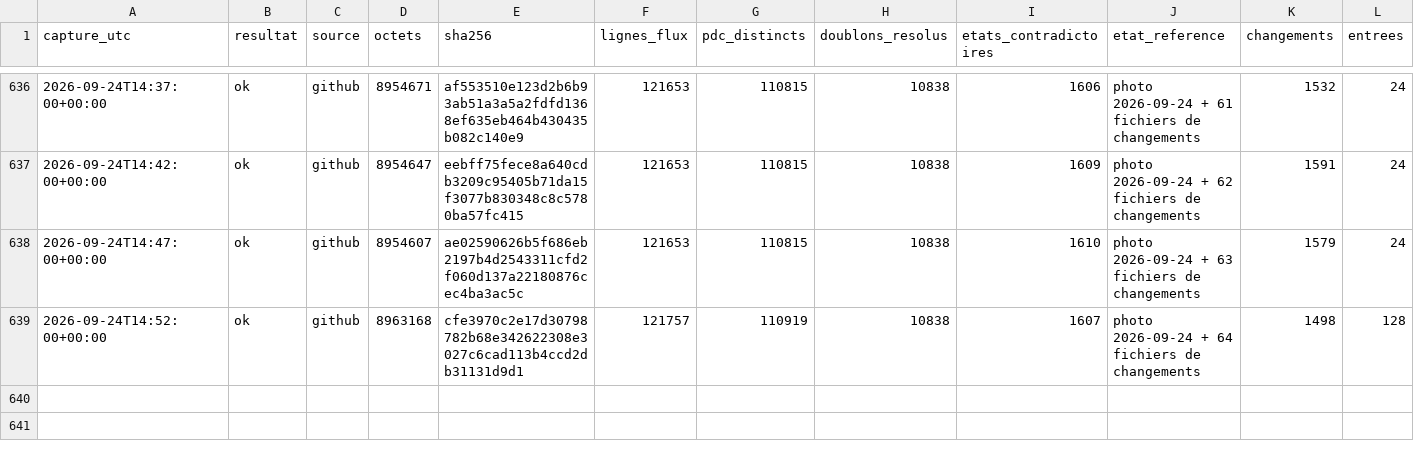
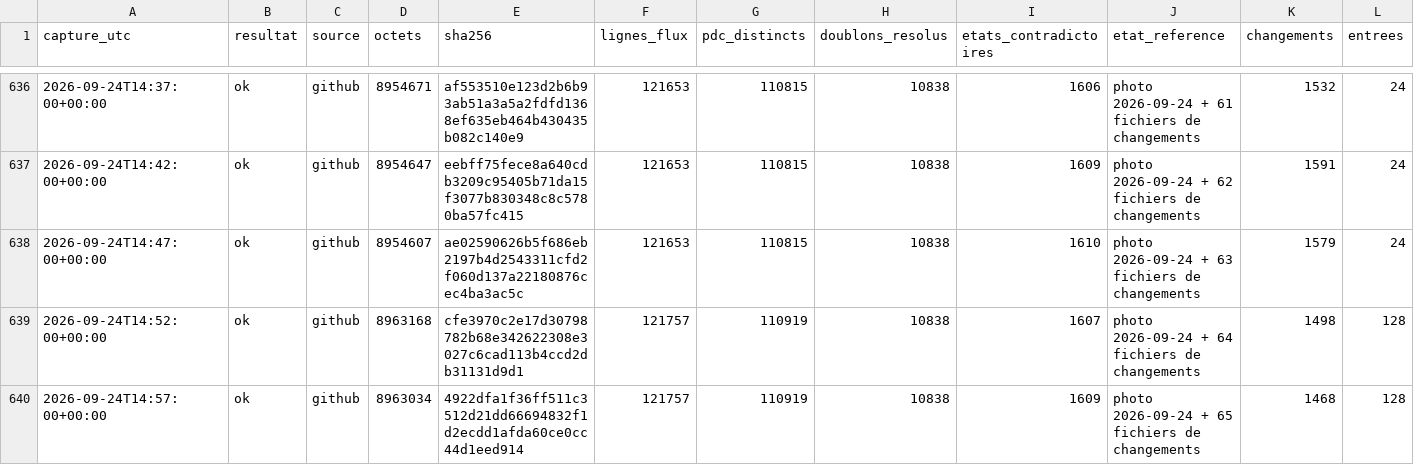
Before and after one commit to matheo-kandra/chargelab, a CSV file: data/collecte/journal/dynamique.csv, drawn as a sheet; only a part is shown, gaps mark what is left out; rows hold the shown columns only; the diff names each change by its address in the sheet, - before the commit and + after, or states it on an @@ line.

Commit message:
collecte locale 2026-09-24T14:57:07Z

```diff
--- a/data/collecte/journal/dynamique.csv
+++ b/data/collecte/journal/dynamique.csv
+row 640: 2026-09-24T14:57:00+00:00 | ok | github | 8963034 | 4922dfa1f36ff511c3512d21dd66694832f1d2ecdd1afda60ce0cc44d1eed914 | 121757 | 110919 | 10838 | 1609 | photo 2026-09-24 + 65 fichiers de changements | 1468 | 128
```
Also changed, not shown: 1 other file.
